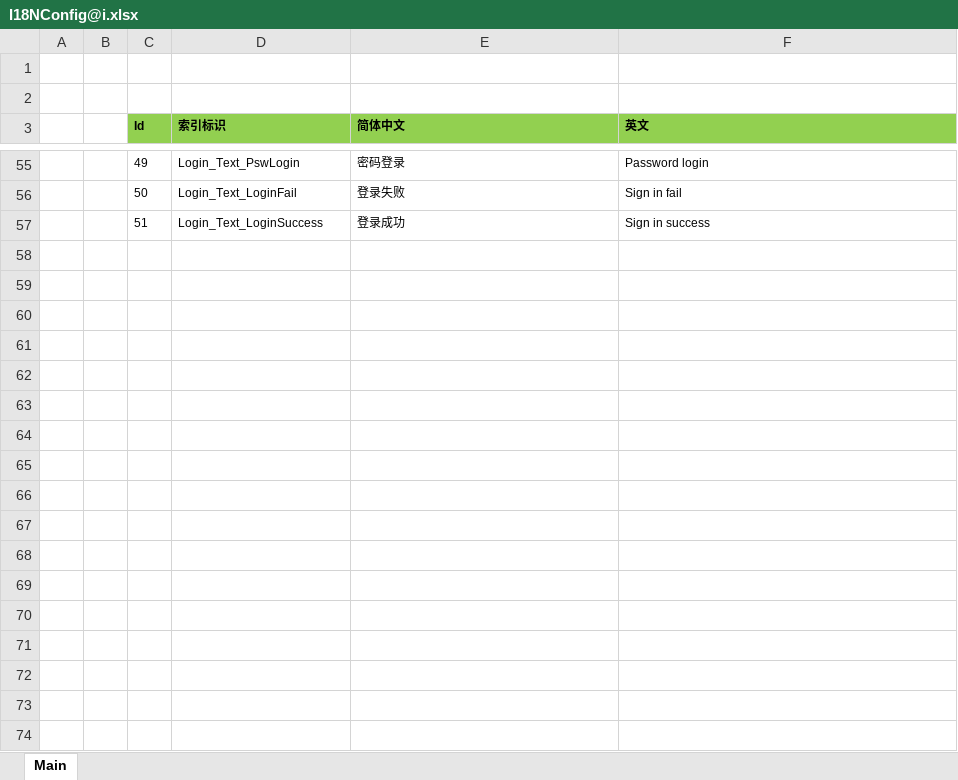
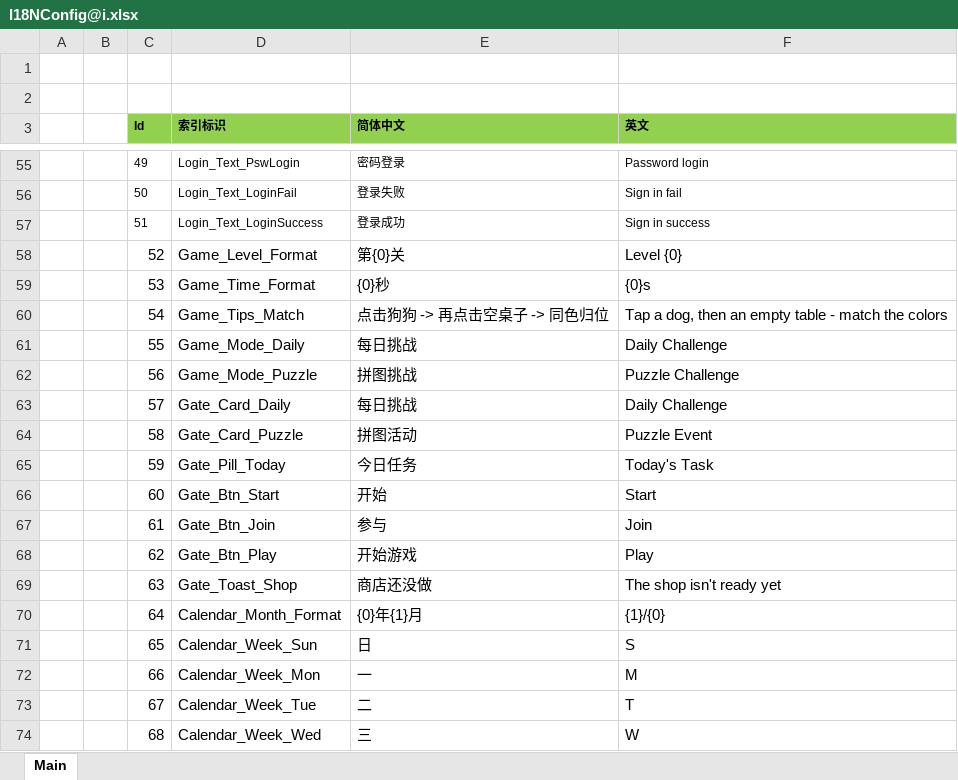
Before and after one commit to dlsqlyd/helloWord, an Excel workbook: DogSave/Excel/I18NConfig@i.xlsx, sheet Main, drawn as a sheet; only a part is shown, gaps mark what is left out; values as stored, in another font and other column widths than the file's, no borders; the diff covers the shown part only; the diff names each change by its address in the sheet, - before the commit and + after, or states it on an @@ line.

```diff
--- a/DogSave/Excel/I18NConfig@i.xlsx (sheet Main)
+++ b/DogSave/Excel/I18NConfig@i.xlsx (sheet Main)
+row 58:  |  | 52 | Game_Level_Format | 第{0}关 | Level {0}
+row 59:  |  | 53 | Game_Time_Format | {0}秒 | {0}s
+row 60:  |  | 54 | Game_Tips_Match | 点击狗狗 -> 再点击空桌子 -> 同色归位 | Tap a dog, then an empty table - match the colors
+row 61:  |  | 55 | Game_Mode_Daily | 每日挑战 | Daily Challenge
+row 62:  |  | 56 | Game_Mode_Puzzle | 拼图挑战 | Puzzle Challenge
+row 63:  |  | 57 | Gate_Card_Daily | 每日挑战 | Daily Challenge
+row 64:  |  | 58 | Gate_Card_Puzzle | 拼图活动 | Puzzle Event
+row 65:  |  | 59 | Gate_Pill_Today | 今日任务 | Today's Task
+row 66:  |  | 60 | Gate_Btn_Start | 开始 | Start
+row 67:  |  | 61 | Gate_Btn_Join | 参与 | Join
+row 68:  |  | 62 | Gate_Btn_Play | 开始游戏 | Play
+row 69:  |  | 63 | Gate_Toast_Shop | 商店还没做 | The shop isn't ready yet
+row 70:  |  | 64 | Calendar_Month_Format | {0}年{1}月 | {1}/{0}
+row 71:  |  | 65 | Calendar_Week_Sun | 日 | S
+row 72:  |  | 66 | Calendar_Week_Mon | 一 | M
+row 73:  |  | 67 | Calendar_Week_Tue | 二 | T
+row 74:  |  | 68 | Calendar_Week_Wed | 三 | W
```
Also changed, not shown: 30 added rows elsewhere in this sheet, 18 other files.
